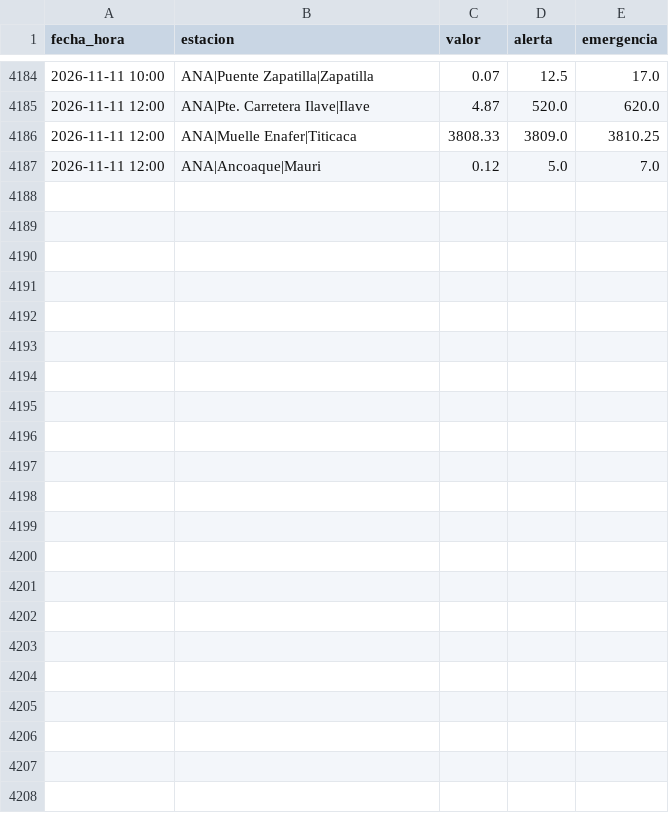
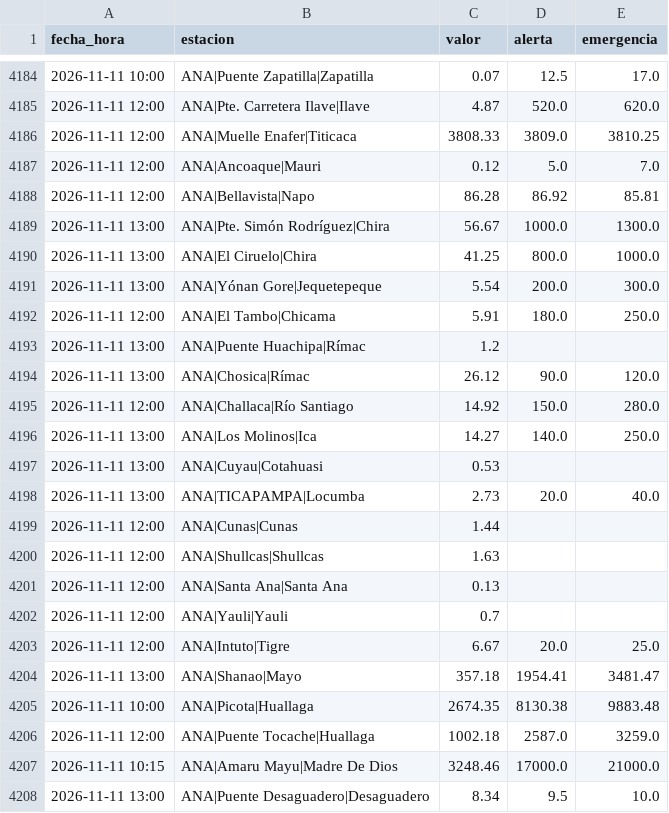
Before and after one commit to andresffigueroaa-blip/ensoperu, a CSV file: sitio/datos/rios/historial_estaciones.csv, drawn as a sheet; only a part is shown, gaps mark what is left out; the diff names each change by its address in the sheet, - before the commit and + after, or states it on an @@ line.

Commit message:
datos: avisos y comunicados desde el Perú 2026-11-11

```diff
--- a/sitio/datos/rios/historial_estaciones.csv
+++ b/sitio/datos/rios/historial_estaciones.csv
+row 4188: 2026-11-11 12:00 | ANA|Bellavista|Napo | 86.28 | 86.92 | 85.81
+row 4189: 2026-11-11 13:00 | ANA|Pte. Simón Rodríguez|Chira | 56.67 | 1000.0 | 1300.0
+row 4190: 2026-11-11 13:00 | ANA|El Ciruelo|Chira | 41.25 | 800.0 | 1000.0
+row 4191: 2026-11-11 13:00 | ANA|Yónan Gore|Jequetepeque | 5.54 | 200.0 | 300.0
+row 4192: 2026-11-11 12:00 | ANA|El Tambo|Chicama | 5.91 | 180.0 | 250.0
+row 4193: 2026-11-11 13:00 | ANA|Puente Huachipa|Rímac | 1.2
+row 4194: 2026-11-11 13:00 | ANA|Chosica|Rímac | 26.12 | 90.0 | 120.0
+row 4195: 2026-11-11 12:00 | ANA|Challaca|Río Santiago | 14.92 | 150.0 | 280.0
+row 4196: 2026-11-11 13:00 | ANA|Los Molinos|Ica | 14.27 | 140.0 | 250.0
+row 4197: 2026-11-11 13:00 | ANA|Cuyau|Cotahuasi | 0.53
+row 4198: 2026-11-11 13:00 | ANA|TICAPAMPA|Locumba | 2.73 | 20.0 | 40.0
+row 4199: 2026-11-11 12:00 | ANA|Cunas|Cunas | 1.44
+row 4200: 2026-11-11 12:00 | ANA|Shullcas|Shullcas | 1.63
+row 4201: 2026-11-11 12:00 | ANA|Santa Ana|Santa Ana | 0.13
+row 4202: 2026-11-11 12:00 | ANA|Yauli|Yauli | 0.7
+row 4203: 2026-11-11 12:00 | ANA|Intuto|Tigre | 6.67 | 20.0 | 25.0
+row 4204: 2026-11-11 13:00 | ANA|Shanao|Mayo | 357.18 | 1954.41 | 3481.47
+row 4205: 2026-11-11 10:00 | ANA|Picota|Huallaga | 2674.35 | 8130.38 | 9883.48
+row 4206: 2026-11-11 12:00 | ANA|Puente Tocache|Huallaga | 1002.18 | 2587.0 | 3259.0
+row 4207: 2026-11-11 10:15 | ANA|Amaru Mayu|Madre De Dios | 3248.46 | 17000.0 | 21000.0
+row 4208: 2026-11-11 13:00 | ANA|Puente Desaguadero|Desaguadero | 8.34 | 9.5 | 10.0
```
Also changed, not shown: sitio/datos/rios/historial.csv, 10 other files.
